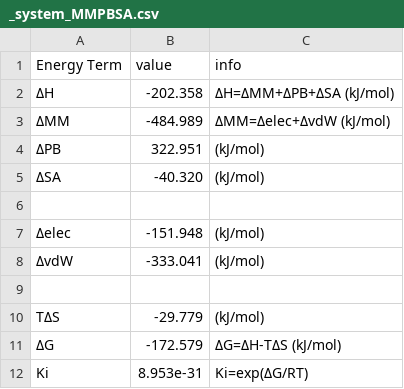
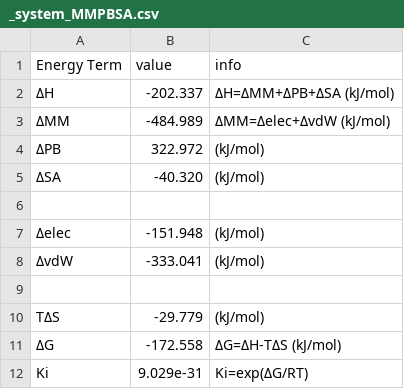
Before and after one commit to supernova4869/s_mmpbsa, a CSV file: examples/Protein_Ligand/_system_MMPBSA.csv, drawn as a sheet.

```diff
--- a/examples/Protein_Ligand/_system_MMPBSA.csv
+++ b/examples/Protein_Ligand/_system_MMPBSA.csv
@@ -1,5 +1,5 @@
 Energy Term,value,info
-ΔH,-202.358,ΔH=ΔMM+ΔPB+ΔSA (kJ/mol)
+ΔH,-202.337,ΔH=ΔMM+ΔPB+ΔSA (kJ/mol)
 ΔMM,-484.989,ΔMM=Δelec+ΔvdW (kJ/mol)
-ΔPB,322.951,(kJ/mol)
+ΔPB,322.972,(kJ/mol)
 ΔSA,-40.320,(kJ/mol)
@@ -10,3 +10,3 @@ Energy Term,value,info
 TΔS,-29.779,(kJ/mol)
-ΔG,-172.579,ΔG=ΔH-TΔS (kJ/mol)
-Ki,8.953e-31,Ki=exp(ΔG/RT)
+ΔG,-172.558,ΔG=ΔH-TΔS (kJ/mol)
+Ki,9.029e-31,Ki=exp(ΔG/RT)
```
Also changed, not shown: examples/Protein_Ligand/_system_MMPBSA_res.csv, examples/Protein_Ligand/_system_MMPBSA_traj.csv, 33 other files.
